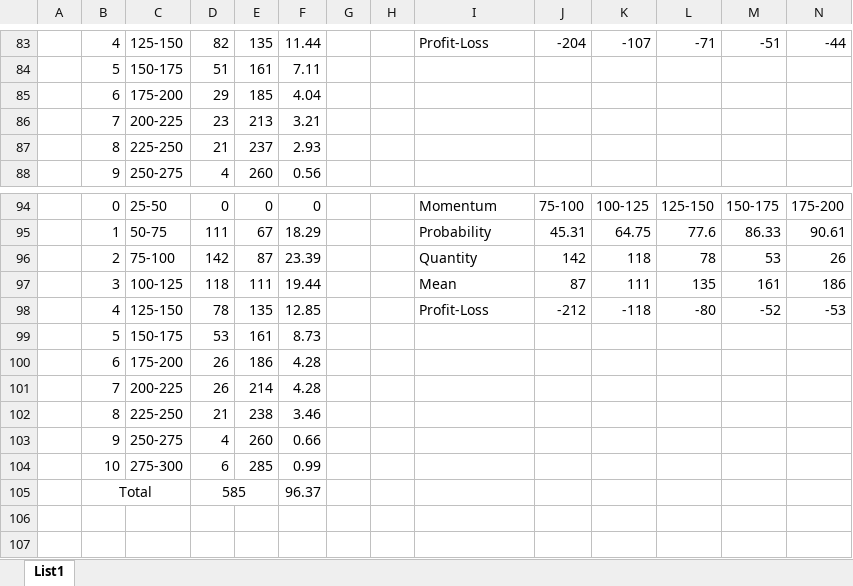
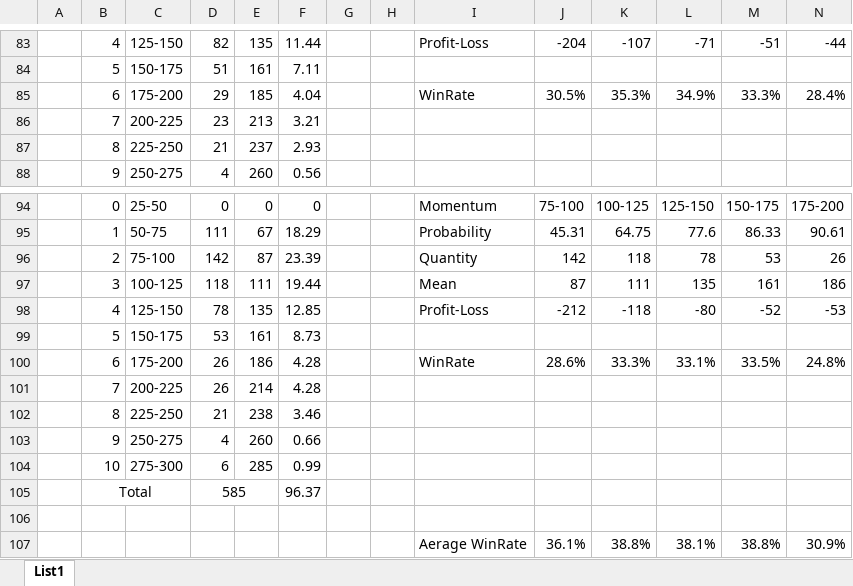
Before and after one commit to mokis3k/Quant-Momentum-Analysis, an Excel workbook: EURUSD/EUR-statistics.xlsx, sheet List1, drawn as a sheet; only a part is shown, gaps mark what is left out; values as stored, in another font and other column widths than the file's, no borders; conditional formats not drawn; removed rows and columns are numbered as before the commit, all else as after; rows hold the shown columns only; the diff covers the shown part only; the diff names each change by its address in the sheet, - before the commit and + after, or states it on an @@ line.

```diff
--- a/EURUSD/EUR-statistics.xlsx (sheet List1)
+++ b/EURUSD/EUR-statistics.xlsx (sheet List1)
-row 85:  | 6 | 175-200 | 29 | 185 | 4.04
+row 85:  | 6 | 175-200 | 29 | 185 | 4.04 |  |  | WinRate | 30.5% | 35.3% | 34.9% | 33.3% | 28.4%
-row 100:  | 6 | 175-200 | 26 | 186 | 4.28
+row 100:  | 6 | 175-200 | 26 | 186 | 4.28 |  |  | WinRate | 28.6% | 33.3% | 33.1% | 33.5% | 24.8%
+row 106: (empty)
+row 107:  |  |  |  |  |  |  |  | Aerage WinRate | 36.1% | 38.8% | 38.1% | 38.8% | 30.9%
```
Also changed, not shown: 5 added rows, 5 removed rows and 5 edited cells elsewhere in this sheet, 24 other files.
